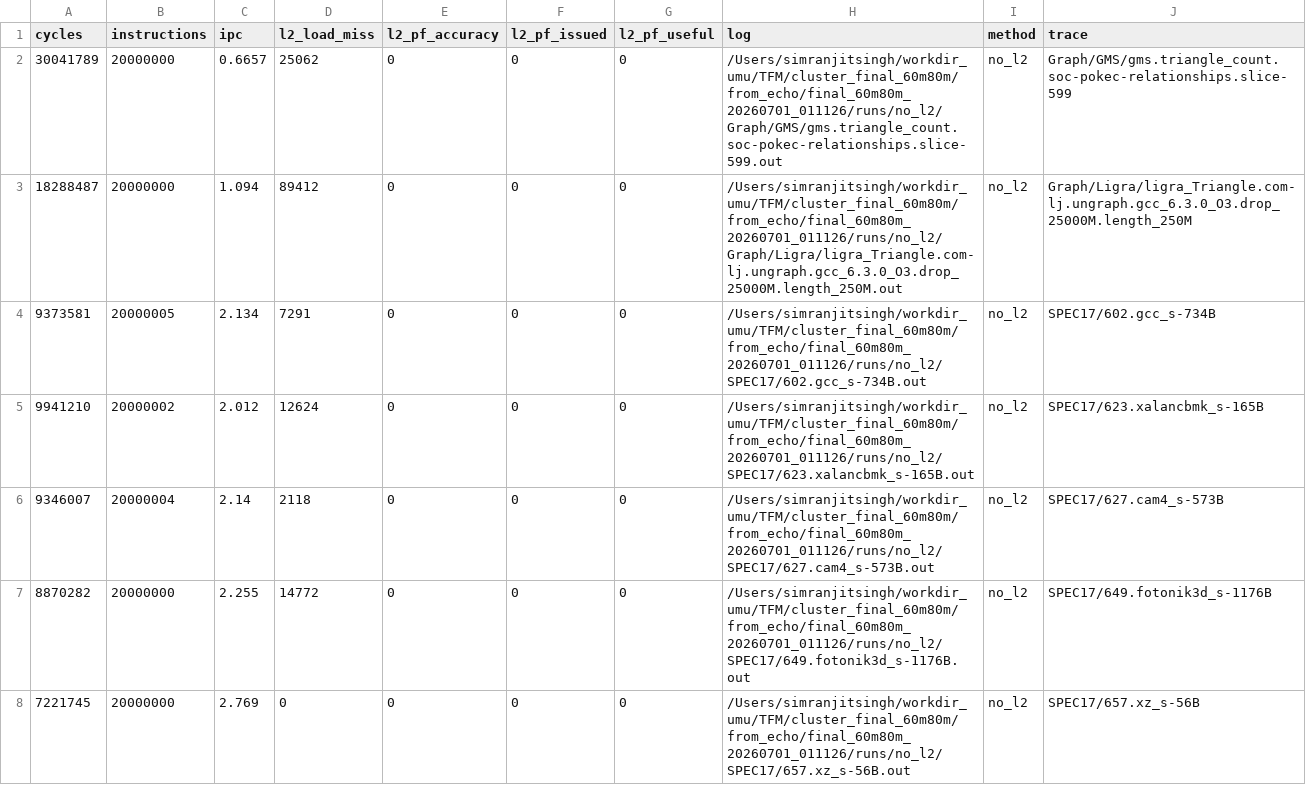
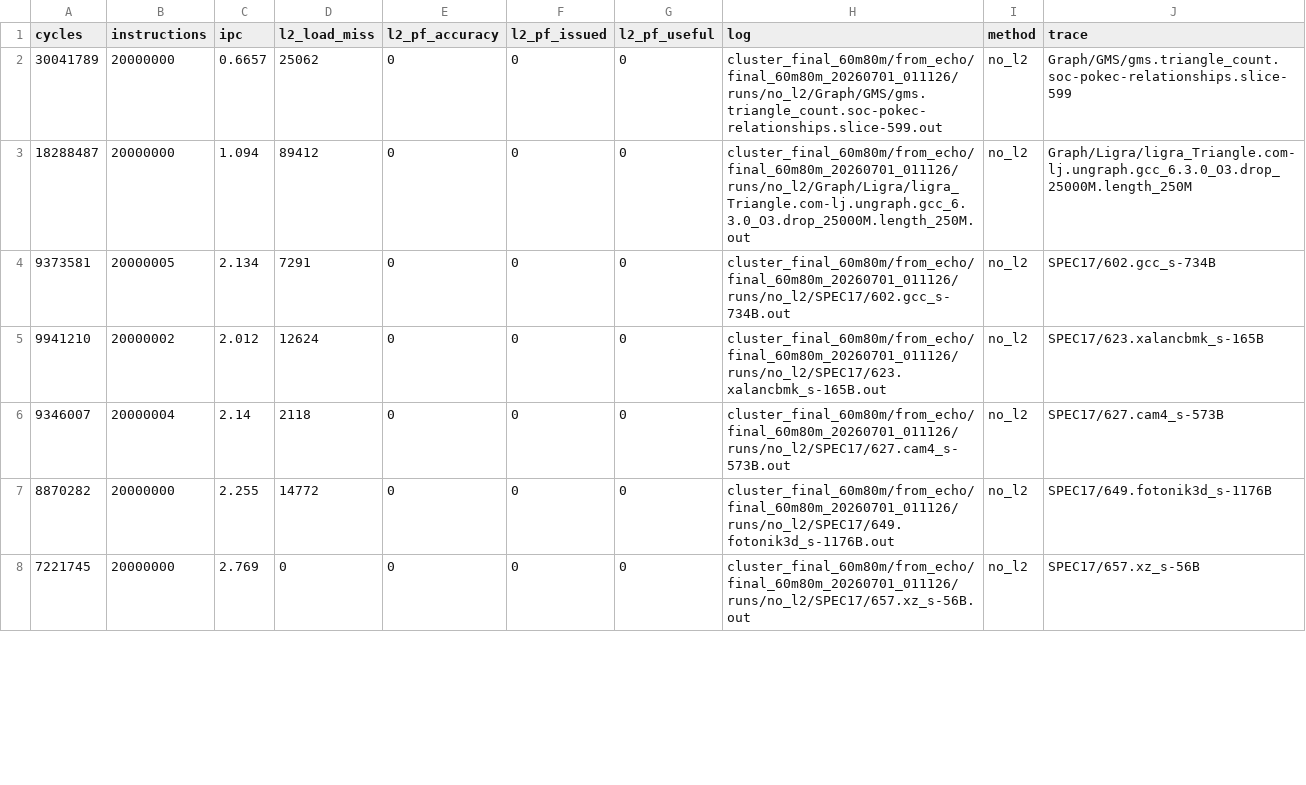
Before and after one commit to simranjit20001/ai-prefetching-artifact-code, a CSV file: data/final_60m80m_by_trace.csv, drawn as a sheet; only a part is shown; the diff covers the shown part only.

```diff
--- a/data/final_60m80m_by_trace.csv
+++ b/data/final_60m80m_by_trace.csv
@@ -1,8 +1,8 @@
 cycles,instructions,ipc,l2_load_miss,l2_pf_accuracy,l2_pf_issued,l2_pf_useful,log,method,trace
-30041789,20000000,0.6657,25062,0,0,0,/Users/simranjitsingh/workdir_umu/TFM/cluster_final_60m80m/from_echo/final_60m80m_20260701_011126/runs/no_l2/Graph/GMS/gms.triangle_count.soc-pokec-relationships.slice-599.out,no_l2,Graph/GMS/gms.triangle_count.soc-pokec-relationships.slice-599
-18288487,20000000,1.094,89412,0,0,0,/Users/simranjitsingh/workdir_umu/TFM/cluster_final_60m80m/from_echo/final_60m80m_20260701_011126/runs/no_l2/Graph/Ligra/ligra_Triangle.com-lj.ungraph.gcc_6.3.0_O3.drop_25000M.length_250M.out,no_l2,Graph/Ligra/ligra_Triangle.com-lj.ungraph.gcc_6.3.0_O3.drop_25000M.length_250M
-9373581,20000005,2.134,7291,0,0,0,/Users/simranjitsingh/workdir_umu/TFM/cluster_final_60m80m/from_echo/final_60m80m_20260701_011126/runs/no_l2/SPEC17/602.gcc_s-734B.out,no_l2,SPEC17/602.gcc_s-734B
-9941210,20000002,2.012,12624,0,0,0,/Users/simranjitsingh/workdir_umu/TFM/cluster_final_60m80m/from_echo/final_60m80m_20260701_011126/runs/no_l2/SPEC17/623.xalancbmk_s-165B.out,no_l2,SPEC17/623.xalancbmk_s-165B
-9346007,20000004,2.14,2118,0,0,0,/Users/simranjitsingh/workdir_umu/TFM/cluster_final_60m80m/from_echo/final_60m80m_20260701_011126/runs/no_l2/SPEC17/627.cam4_s-573B.out,no_l2,SPEC17/627.cam4_s-573B
-8870282,20000000,2.255,14772,0,0,0,/Users/simranjitsingh/workdir_umu/TFM/cluster_final_60m80m/from_echo/final_60m80m_20260701_011126/runs/no_l2/SPEC17/649.fotonik3d_s-1176B.out,no_l2,SPEC17/649.fotonik3d_s-1176B
-7221745,20000000,2.769,0,0,0,0,/Users/simranjitsingh/workdir_umu/TFM/cluster_final_60m80m/from_echo/final_60m80m_20260701_011126/runs/no_l2/SPEC17/657.xz_s-56B.out,no_l2,SPEC17/657.xz_s-56B
+30041789,20000000,0.6657,25062,0,0,0,cluster_final_60m80m/from_echo/final_60m80m_20260701_011126/runs/no_l2/Graph/GMS/gms.triangle_count.soc-pokec-relationships.slice-599.out,no_l2,Graph/GMS/gms.triangle_count.soc-pokec-relationships.slice-599
+18288487,20000000,1.094,89412,0,0,0,cluster_final_60m80m/from_echo/final_60m80m_20260701_011126/runs/no_l2/Graph/Ligra/ligra_Triangle.com-lj.ungraph.gcc_6.3.0_O3.drop_25000M.length_250M.out,no_l2,Graph/Ligra/ligra_Triangle.com-lj.ungraph.gcc_6.3.0_O3.drop_25000M.length_250M
+9373581,20000005,2.134,7291,0,0,0,cluster_final_60m80m/from_echo/final_60m80m_20260701_011126/runs/no_l2/SPEC17/602.gcc_s-734B.out,no_l2,SPEC17/602.gcc_s-734B
+9941210,20000002,2.012,12624,0,0,0,cluster_final_60m80m/from_echo/final_60m80m_20260701_011126/runs/no_l2/SPEC17/623.xalancbmk_s-165B.out,no_l2,SPEC17/623.xalancbmk_s-165B
+9346007,20000004,2.14,2118,0,0,0,cluster_final_60m80m/from_echo/final_60m80m_20260701_011126/runs/no_l2/SPEC17/627.cam4_s-573B.out,no_l2,SPEC17/627.cam4_s-573B
+8870282,20000000,2.255,14772,0,0,0,cluster_final_60m80m/from_echo/final_60m80m_20260701_011126/runs/no_l2/SPEC17/649.fotonik3d_s-1176B.out,no_l2,SPEC17/649.fotonik3d_s-1176B
+7221745,20000000,2.769,0,0,0,0,cluster_final_60m80m/from_echo/final_60m80m_20260701_011126/runs/no_l2/SPEC17/657.xz_s-56B.out,no_l2,SPEC17/657.xz_s-56B
```
Also changed, not shown: 65 edited cells elsewhere in this file, MANIFEST.csv, 2 other files.
